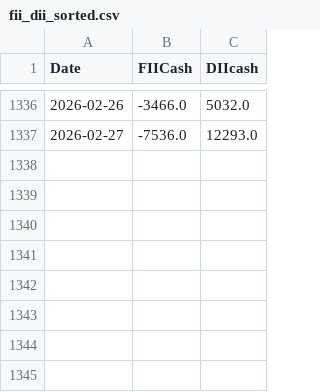
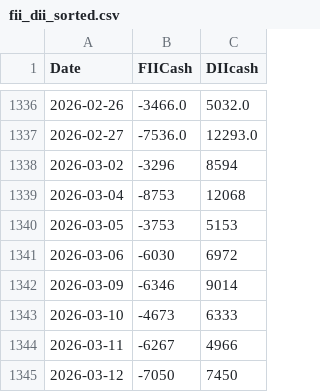
Before and after one commit to anirbanghoshsbi/.github.io, a CSV file: work/ml/fii_dii_sorted.csv, drawn as a sheet; only a part is shown, gaps mark what is left out.

Commit message:
Update fii_dii_sorted.csv

```diff
--- a/work/ml/fii_dii_sorted.csv
+++ b/work/ml/fii_dii_sorted.csv
@@ -1337 +1337,9 @@ Date,FIICash,DIIcash
 2026-02-27,-7536.0,12293.0
+2026-03-02,-3296,8594
+2026-03-04,-8753,12068
+2026-03-05,-3753,5153
+2026-03-06,-6030,6972
+2026-03-09,-6346,9014
+2026-03-10,-4673,6333
+2026-03-11,-6267,4966
+2026-03-12,-7050,7450
```
